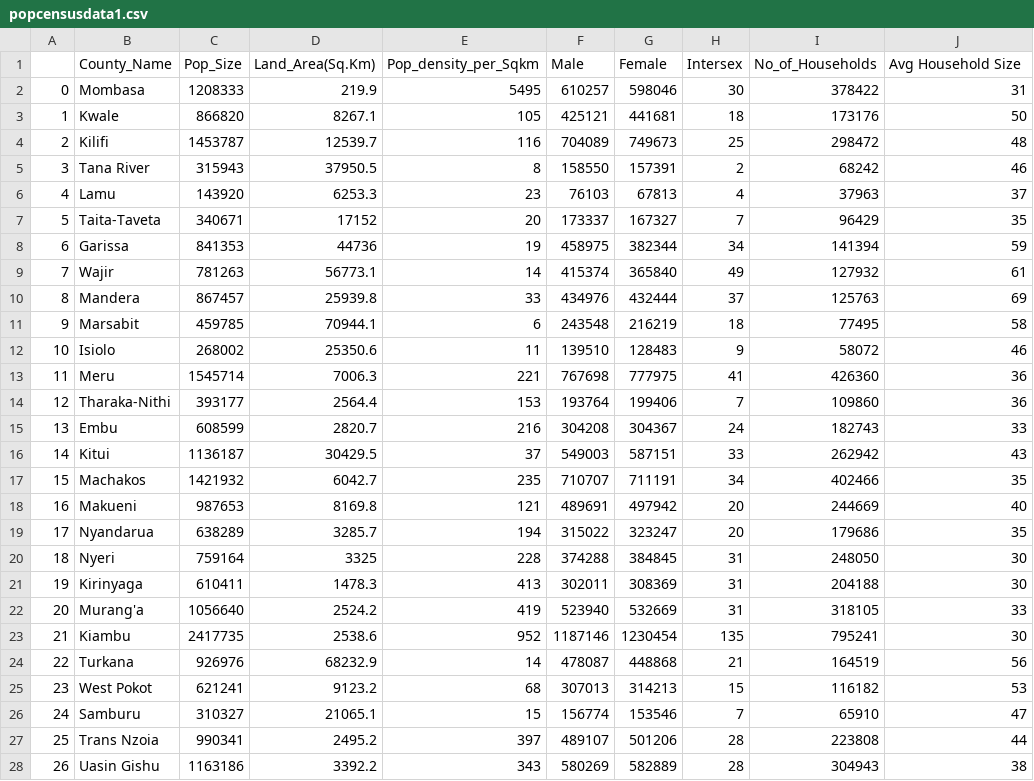
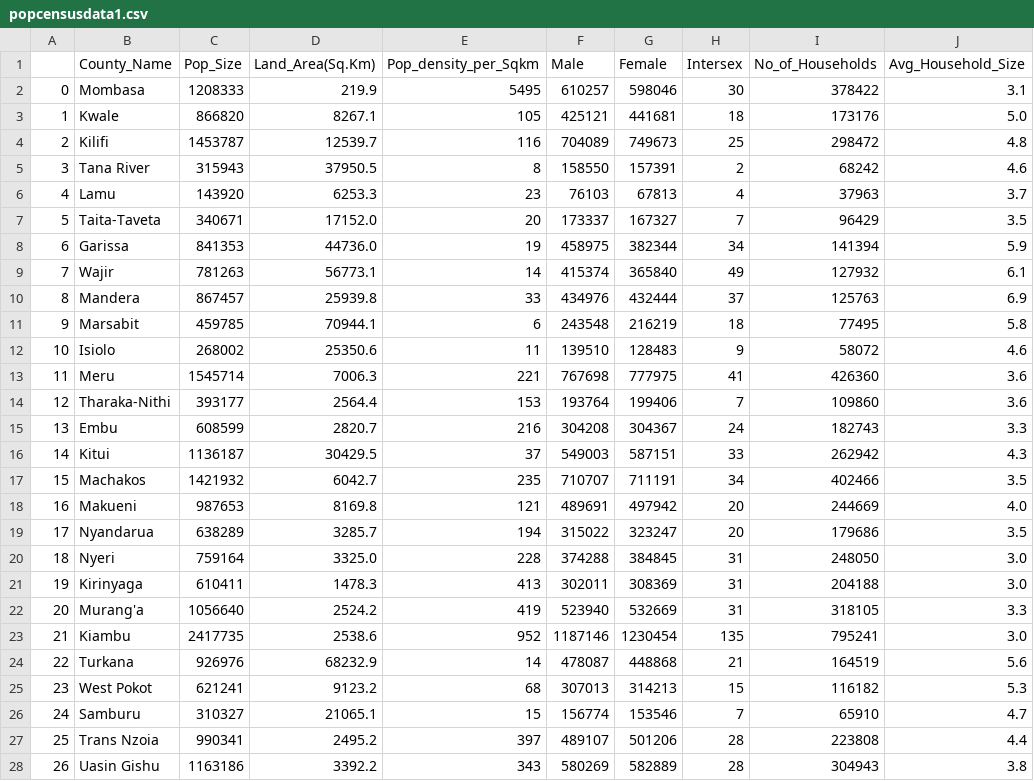
Before and after one commit to itsfelli/Population-and-Housing-Census-Kenya-2019, a CSV file: popcensusdata1.csv, drawn as a sheet; only a part is shown; the diff covers the shown part only.

```diff
--- a/popcensusdata1.csv
+++ b/popcensusdata1.csv
@@ -1,28 +1,28 @@
-,County_Name,Pop_Size,Land_Area(Sq.Km),Pop_density_per_Sqkm,Male,Female,Intersex,No_of_Households,Avg Household Size
-0,Mombasa,1208333,219.9,5495,610257,598046,30,378422,31
-1,Kwale,866820,8267.1,105,425121,441681,18,173176,50
-2,Kilifi,1453787,12539.7,116,704089,749673,25,298472,48
-3,Tana River,315943,37950.5,8,158550,157391,2,68242,46
-4,Lamu,143920,6253.3,23,76103,67813,4,37963,37
-5,Taita-Taveta,340671,17152,20,173337,167327,7,96429,35
-6,Garissa,841353,44736,19,458975,382344,34,141394,59
-7,Wajir,781263,56773.1,14,415374,365840,49,127932,61
-8,Mandera,867457,25939.8,33,434976,432444,37,125763,69
-9,Marsabit,459785,70944.1,6,243548,216219,18,77495,58
-10,Isiolo,268002,25350.6,11,139510,128483,9,58072,46
-11,Meru,1545714,7006.3,221,767698,777975,41,426360,36
-12,Tharaka-Nithi,393177,2564.4,153,193764,199406,7,109860,36
-13,Embu,608599,2820.7,216,304208,304367,24,182743,33
-14,Kitui,1136187,30429.5,37,549003,587151,33,262942,43
-15,Machakos,1421932,6042.7,235,710707,711191,34,402466,35
-16,Makueni,987653,8169.8,121,489691,497942,20,244669,40
-17,Nyandarua,638289,3285.7,194,315022,323247,20,179686,35
-18,Nyeri,759164,3325,228,374288,384845,31,248050,30
-19,Kirinyaga,610411,1478.3,413,302011,308369,31,204188,30
-20,Murang'a,1056640,2524.2,419,523940,532669,31,318105,33
-21,Kiambu,2417735,2538.6,952,1187146,1230454,135,795241,30
-22,Turkana,926976,68232.9,14,478087,448868,21,164519,56
-23,West Pokot,621241,9123.2,68,307013,314213,15,116182,53
-24,Samburu,310327,21065.1,15,156774,153546,7,65910,47
-25,Trans Nzoia,990341,2495.2,397,489107,501206,28,223808,44
-26,Uasin Gishu,1163186,3392.2,343,580269,582889,28,304943,38
+,County_Name,Pop_Size,Land_Area(Sq.Km),Pop_density_per_Sqkm,Male,Female,Intersex,No_of_Households,Avg_Household_Size
+0,Mombasa,1208333,219.9,5495,610257,598046,30,378422,3.1
+1,Kwale,866820,8267.1,105,425121,441681,18,173176,5.0
+2,Kilifi,1453787,12539.7,116,704089,749673,25,298472,4.8
+3,Tana River,315943,37950.5,8,158550,157391,2,68242,4.6
+4,Lamu,143920,6253.3,23,76103,67813,4,37963,3.7
+5,Taita-Taveta,340671,17152.0,20,173337,167327,7,96429,3.5
+6,Garissa,841353,44736.0,19,458975,382344,34,141394,5.9
+7,Wajir,781263,56773.1,14,415374,365840,49,127932,6.1
+8,Mandera,867457,25939.8,33,434976,432444,37,125763,6.9
+9,Marsabit,459785,70944.1,6,243548,216219,18,77495,5.8
+10,Isiolo,268002,25350.6,11,139510,128483,9,58072,4.6
+11,Meru,1545714,7006.3,221,767698,777975,41,426360,3.6
+12,Tharaka-Nithi,393177,2564.4,153,193764,199406,7,109860,3.6
+13,Embu,608599,2820.7,216,304208,304367,24,182743,3.3
+14,Kitui,1136187,30429.5,37,549003,587151,33,262942,4.3
+15,Machakos,1421932,6042.7,235,710707,711191,34,402466,3.5
+16,Makueni,987653,8169.8,121,489691,497942,20,244669,4.0
+17,Nyandarua,638289,3285.7,194,315022,323247,20,179686,3.5
+18,Nyeri,759164,3325.0,228,374288,384845,31,248050,3.0
+19,Kirinyaga,610411,1478.3,413,302011,308369,31,204188,3.0
+20,Murang'a,1056640,2524.2,419,523940,532669,31,318105,3.3
+21,Kiambu,2417735,2538.6,952,1187146,1230454,135,795241,3.0
+22,Turkana,926976,68232.9,14,478087,448868,21,164519,5.6
+23,West Pokot,621241,9123.2,68,307013,314213,15,116182,5.3
+24,Samburu,310327,21065.1,15,156774,153546,7,65910,4.7
+25,Trans Nzoia,990341,2495.2,397,489107,501206,28,223808,4.4
+26,Uasin Gishu,1163186,3392.2,343,580269,582889,28,304943,3.8
```
Also changed, not shown: 23 edited cells elsewhere in this file, 1 other file.
